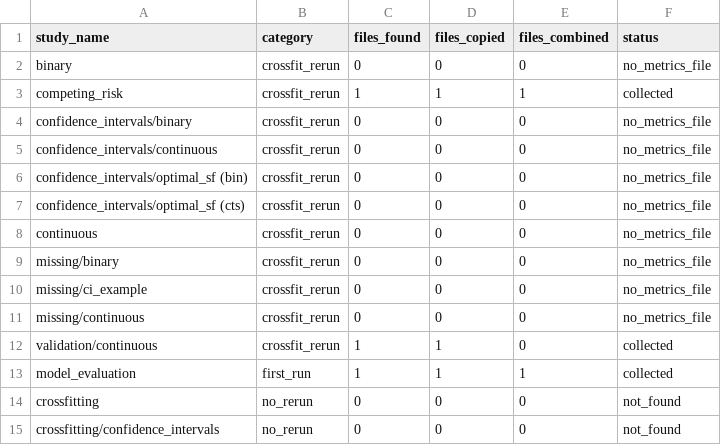
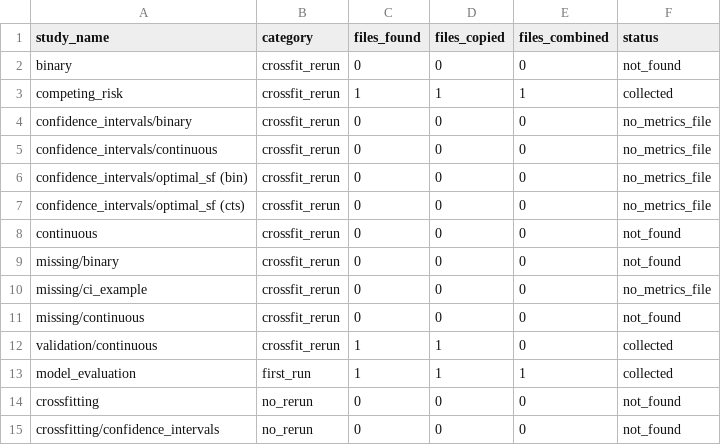
Before and after one commit to evanvogt/drf_sims, a CSV file: collect_metrics_status.csv, drawn as a sheet.

Commit message:
collection status local

```diff
--- a/collect_metrics_status.csv
+++ b/collect_metrics_status.csv
@@ -1,3 +1,3 @@
 "study_name","category","files_found","files_copied","files_combined","status"
-"binary","crossfit_rerun",0,0,0,"no_metrics_file"
+"binary","crossfit_rerun",0,0,0,"not_found"
 "competing_risk","crossfit_rerun",1,1,1,"collected"
@@ -7,6 +7,6 @@
 "confidence_intervals/optimal_sf (cts)","crossfit_rerun",0,0,0,"no_metrics_file"
-"continuous","crossfit_rerun",0,0,0,"no_metrics_file"
-"missing/binary","crossfit_rerun",0,0,0,"no_metrics_file"
+"continuous","crossfit_rerun",0,0,0,"not_found"
+"missing/binary","crossfit_rerun",0,0,0,"not_found"
 "missing/ci_example","crossfit_rerun",0,0,0,"no_metrics_file"
-"missing/continuous","crossfit_rerun",0,0,0,"no_metrics_file"
+"missing/continuous","crossfit_rerun",0,0,0,"not_found"
 "validation/continuous","crossfit_rerun",1,1,0,"collected"
```
